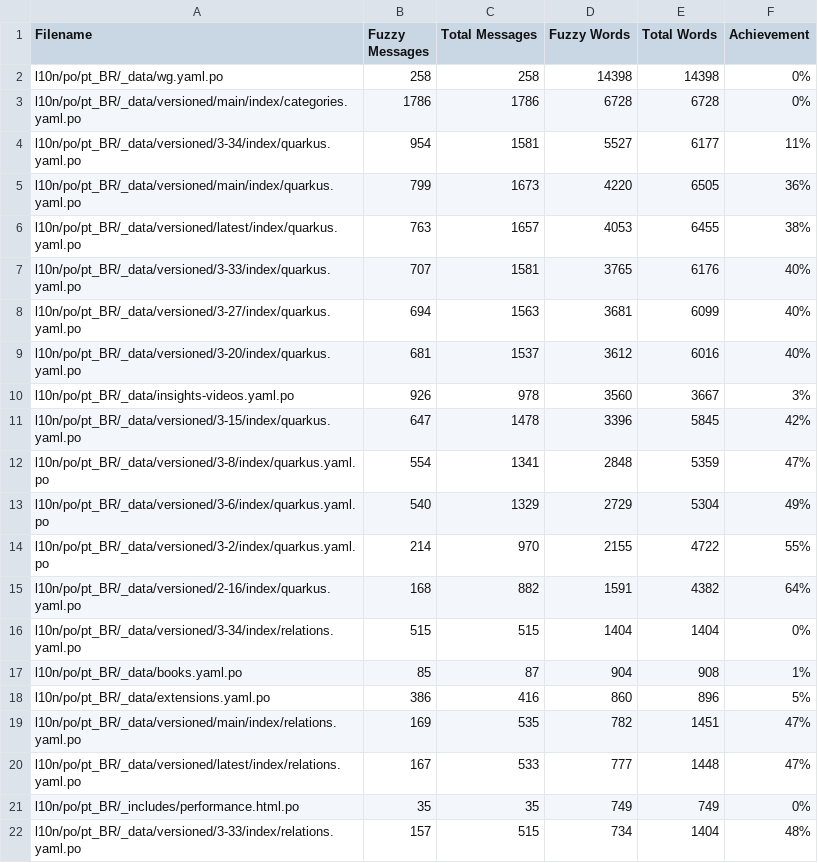
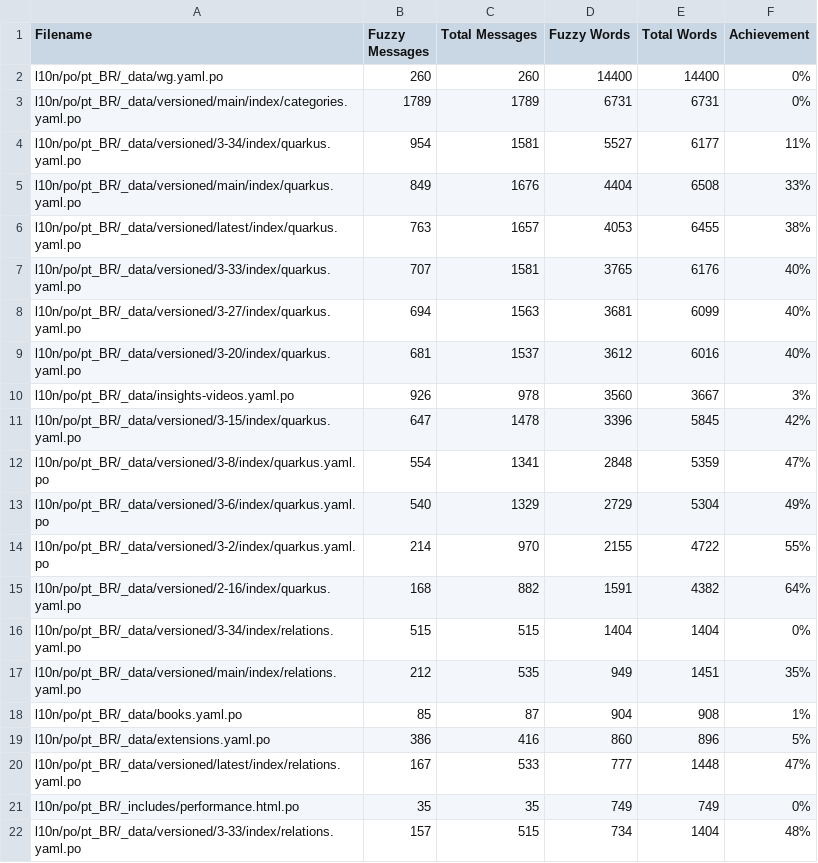
Before and after one commit to Gabrielx47/pt.quarkus.io, a CSV file: l10n/stats/misc-translation.csv, drawn as a sheet; only a part is shown.

```diff
--- a/l10n/stats/misc-translation.csv
+++ b/l10n/stats/misc-translation.csv
@@ -1,6 +1,6 @@
 Filename, Fuzzy Messages, Total Messages, Fuzzy Words, Total Words, Achievement
-l10n/po/pt_BR/_data/wg.yaml.po, 258, 258, 14398, 14398, 0%
-l10n/po/pt_BR/_data/versioned/main/index/categories.yaml.po, 1786, 1786, 6728, 6728, 0%
+l10n/po/pt_BR/_data/wg.yaml.po, 260, 260, 14400, 14400, 0%
+l10n/po/pt_BR/_data/versioned/main/index/categories.yaml.po, 1789, 1789, 6731, 6731, 0%
 l10n/po/pt_BR/_data/versioned/3-34/index/quarkus.yaml.po, 954, 1581, 5527, 6177, 11%
-l10n/po/pt_BR/_data/versioned/main/index/quarkus.yaml.po, 799, 1673, 4220, 6505, 36%
+l10n/po/pt_BR/_data/versioned/main/index/quarkus.yaml.po, 849, 1676, 4404, 6508, 33%
 l10n/po/pt_BR/_data/versioned/latest/index/quarkus.yaml.po, 763, 1657, 4053, 6455, 38%
@@ -16,5 +16,5 @@ l10n/po/pt_BR/_data/versioned/2-16/index/quarkus.yaml.po, 168, 882, 1591, 4382,
 l10n/po/pt_BR/_data/versioned/3-34/index/relations.yaml.po, 515, 515, 1404, 1404, 0%
+l10n/po/pt_BR/_data/versioned/main/index/relations.yaml.po, 212, 535, 949, 1451, 35%
 l10n/po/pt_BR/_data/books.yaml.po, 85, 87, 904, 908, 1%
 l10n/po/pt_BR/_data/extensions.yaml.po, 386, 416, 860, 896, 5%
-l10n/po/pt_BR/_data/versioned/main/index/relations.yaml.po, 169, 535, 782, 1451, 47%
 l10n/po/pt_BR/_data/versioned/latest/index/relations.yaml.po, 167, 533, 777, 1448, 47%
```
Also changed, not shown: l10n/stats/latest-guides-translation.csv, l10n/stats/main-guides-translation.csv, 1 other file.
